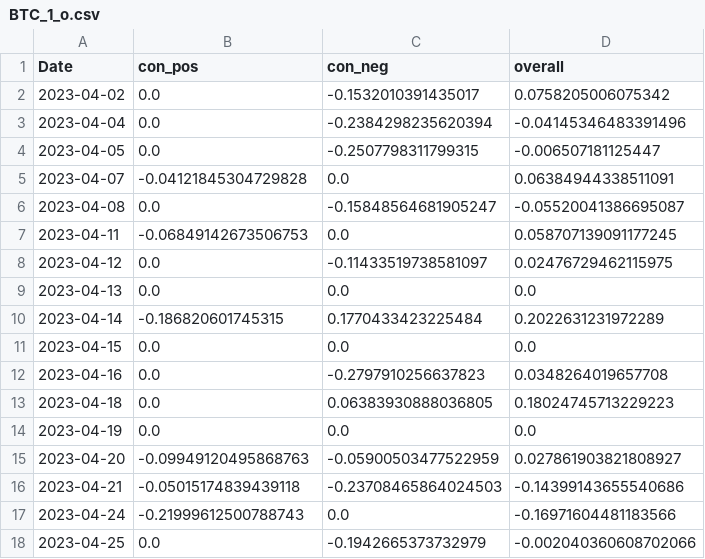
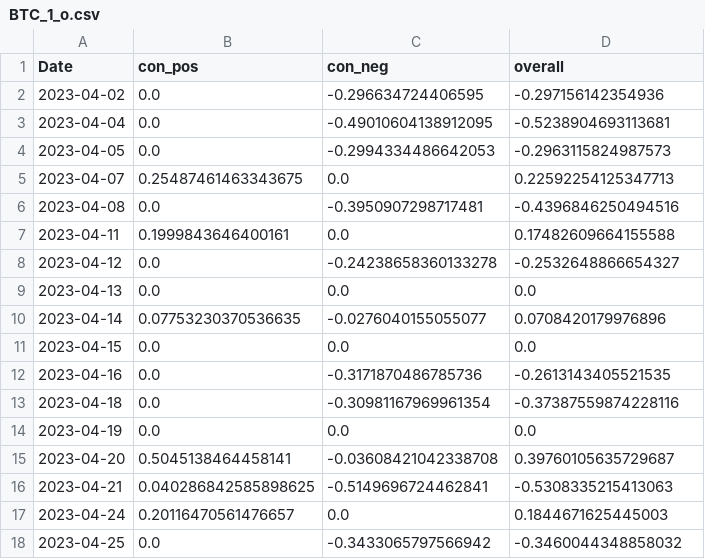
Before and after one commit to CRXIC/QuantConnect, a CSV file: crypto/BTC/BTC_1_o.csv, drawn as a sheet; only a part is shown; the diff covers the shown part only.

```diff
--- a/crypto/BTC/BTC_1_o.csv
+++ b/crypto/BTC/BTC_1_o.csv
@@ -1,18 +1,18 @@
 Date,con_pos,con_neg,overall
-2023-04-02,0.0,-0.1532010391435017,0.0758205006075342
-2023-04-04,0.0,-0.2384298235620394,-0.04145346483391496
-2023-04-05,0.0,-0.2507798311799315,-0.006507181125447
-2023-04-07,-0.04121845304729828,0.0,0.06384944338511091
-2023-04-08,0.0,-0.15848564681905247,-0.05520041386695087
-2023-04-11,-0.06849142673506753,0.0,0.058707139091177245
-2023-04-12,0.0,-0.11433519738581097,0.02476729462115975
+2023-04-02,0.0,-0.296634724406595,-0.297156142354936
+2023-04-04,0.0,-0.49010604138912095,-0.5238904693113681
+2023-04-05,0.0,-0.2994334486642053,-0.2963115824987573
+2023-04-07,0.25487461463343675,0.0,0.22592254125347713
+2023-04-08,0.0,-0.3950907298717481,-0.4396846250494516
+2023-04-11,0.1999843646400161,0.0,0.17482609664155588
+2023-04-12,0.0,-0.24238658360133278,-0.2532648866654327
 2023-04-13,0.0,0.0,0.0
-2023-04-14,-0.186820601745315,0.1770433423225484,0.2022631231972289
+2023-04-14,0.07753230370536635,-0.0276040155055077,0.0708420179976896
 2023-04-15,0.0,0.0,0.0
-2023-04-16,0.0,-0.2797910256637823,0.0348264019657708
-2023-04-18,0.0,0.06383930888036805,0.18024745713229223
+2023-04-16,0.0,-0.3171870486785736,-0.2613143405521535
+2023-04-18,0.0,-0.30981167969961354,-0.37387559874228116
 2023-04-19,0.0,0.0,0.0
-2023-04-20,-0.09949120495868763,-0.05900503477522959,0.027861903821808927
-2023-04-21,-0.05015174839439118,-0.23708465864024503,-0.14399143655540686
-2023-04-24,-0.21999612500788743,0.0,-0.16971604481183566
-2023-04-25,0.0,-0.1942665373732979,-0.002040360608702066
+2023-04-20,0.5045138464458141,-0.03608421042338708,0.39760105635729687
+2023-04-21,0.040286842585898625,-0.5149696724462841,-0.5308335215413063
+2023-04-24,0.20116470561476657,0.0,0.1844671625445003
+2023-04-25,0.0,-0.3433065797566942,-0.3460044348858032
```
Also changed, not shown: 74 edited cells elsewhere in this file.
